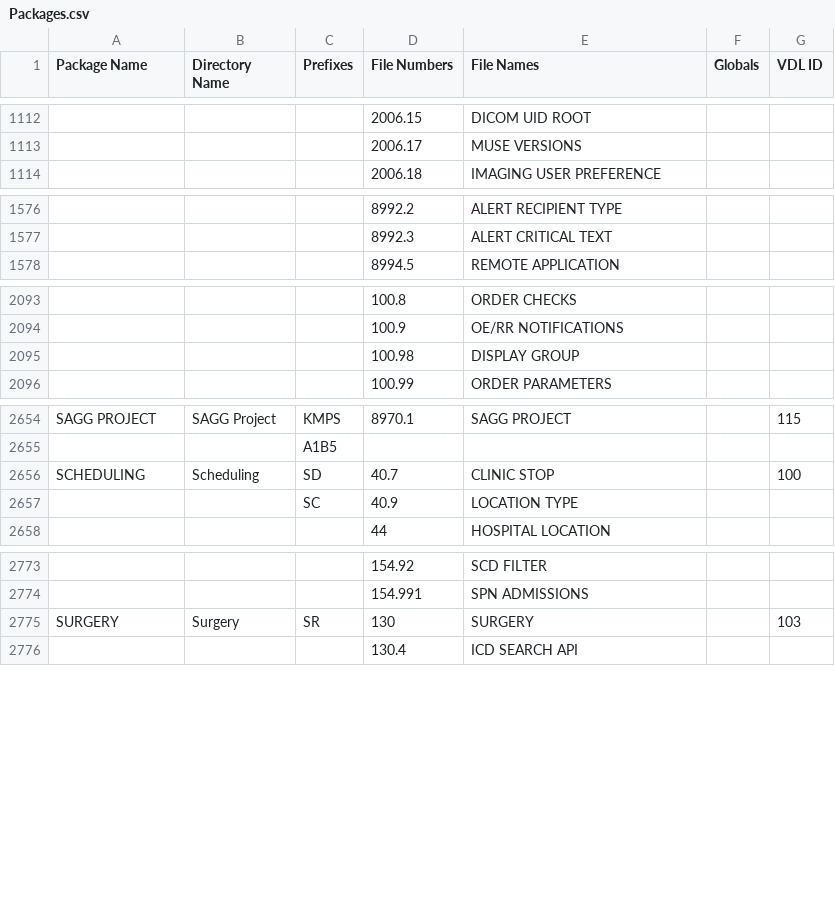
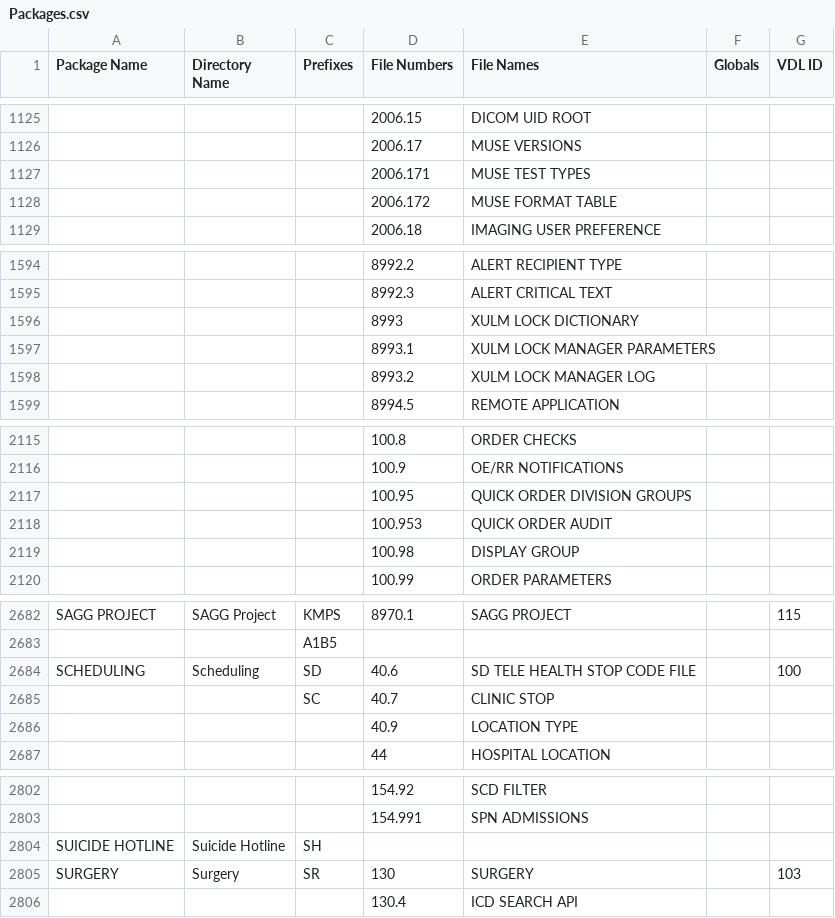
Before and after one commit to WorldVistA/VistA, a CSV file: Packages.csv, drawn as a sheet; only a part is shown, gaps mark what is left out; addresses are those after the commit; the diff covers the shown part only; the diff names each change by its address in the sheet, - before the commit and + after, or states it on an @@ line.

```diff
--- a/Packages.csv
+++ b/Packages.csv
+row 1127:  |  |  | 2006.171 | MUSE TEST TYPES
+row 1128:  |  |  | 2006.172 | MUSE FORMAT TABLE
+row 1596:  |  |  | 8993 | XULM LOCK DICTIONARY
+row 1597:  |  |  | 8993.1 | XULM LOCK MANAGER PARAMETERS
+row 1598:  |  |  | 8993.2 | XULM LOCK MANAGER LOG
+row 2117:  |  |  | 100.95 | QUICK ORDER DIVISION GROUPS
+row 2118:  |  |  | 100.953 | QUICK ORDER AUDIT
-D2684 (File Numbers): 40.7
+D2684 (File Numbers): 40.6
-E2684 (File Names): CLINIC STOP
+E2684 (File Names): SD TELE HEALTH STOP CODE FILE
+row 2685:  |  | SC | 40.7 | CLINIC STOP
-C2686 (Prefixes): SC
+C2686 (Prefixes): (empty)
+row 2804: SUICIDE HOTLINE | Suicide Hotline | SH
```
Also changed, not shown: 23 added rows elsewhere in this file, 2 other files.
